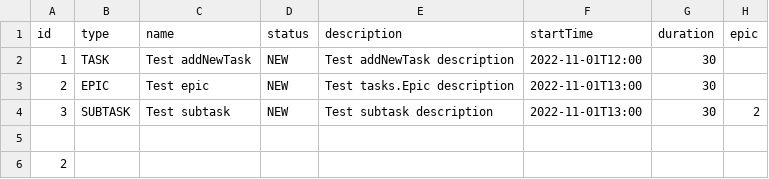
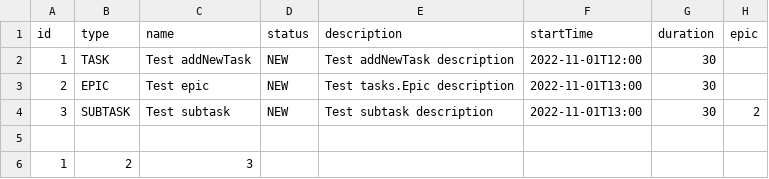
Before and after one commit to notebyte7/java-kanban, a CSV file: manager.csv, drawn as a sheet; removed rows and columns are numbered as before the commit, all else as after; the diff names each change by its address in the sheet, - before the commit and + after, or states it on an @@ line.

```diff
--- a/manager.csv
+++ b/manager.csv
-row 6: 2
+row 6: 1 | 2 | 3
```
Also changed, not shown: 7 other files.
